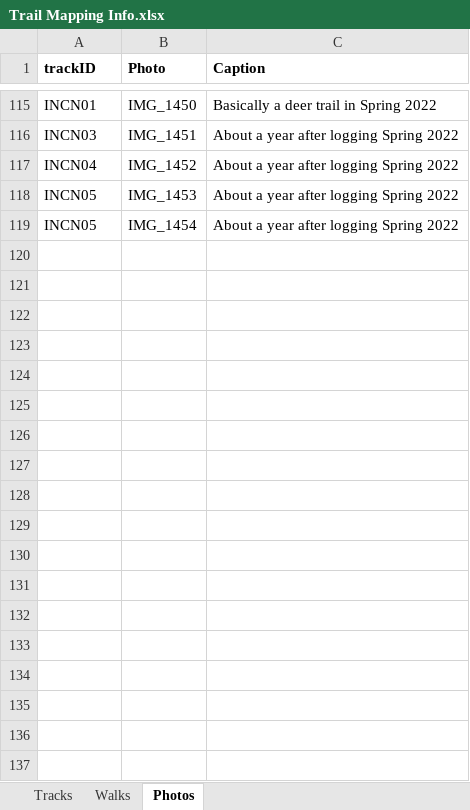
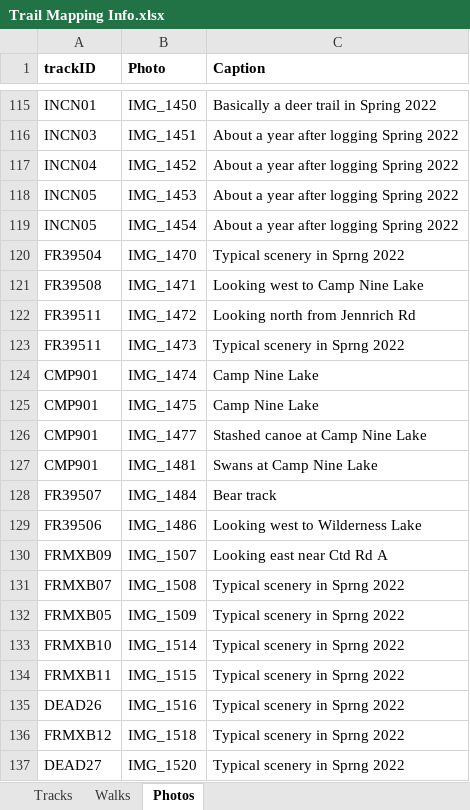
Before and after one commit to droglenc/MAPPING, an Excel workbook: Pike Chain Area/Data/Trail Mapping Info.xlsx, sheet Photos, drawn as a sheet; only a part is shown, gaps mark what is left out; values as stored, in another font and other column widths than the file's, no borders; the diff names each change by its address in the sheet, - before the commit and + after, or states it on an @@ line.

```diff
--- a/Pike Chain Area/Data/Trail Mapping Info.xlsx (sheet Photos)
+++ b/Pike Chain Area/Data/Trail Mapping Info.xlsx (sheet Photos)
+row 120: FR39504 | IMG_1470 | Typical scenery in Sprng 2022
+row 121: FR39508 | IMG_1471 | Looking west to Camp Nine Lake
+row 122: FR39511 | IMG_1472 | Looking north from Jennrich Rd
+row 123: FR39511 | IMG_1473 | Typical scenery in Sprng 2022
+row 124: CMP901 | IMG_1474 | Camp Nine Lake
+row 125: CMP901 | IMG_1475 | Camp Nine Lake
+row 126: CMP901 | IMG_1477 | Stashed canoe at Camp Nine Lake
+row 127: CMP901 | IMG_1481 | Swans at Camp Nine Lake
+row 128: FR39507 | IMG_1484 | Bear track
+row 129: FR39506 | IMG_1486 | Looking west to Wilderness Lake
+row 130: FRMXB09 | IMG_1507 | Looking east near Ctd Rd A
+row 131: FRMXB07 | IMG_1508 | Typical scenery in Sprng 2022
+row 132: FRMXB05 | IMG_1509 | Typical scenery in Sprng 2022
+row 133: FRMXB10 | IMG_1514 | Typical scenery in Sprng 2022
+row 134: FRMXB11 | IMG_1515 | Typical scenery in Sprng 2022
+row 135: DEAD26 | IMG_1516 | Typical scenery in Sprng 2022
+row 136: FRMXB12 | IMG_1518 | Typical scenery in Sprng 2022
+row 137: DEAD27 | IMG_1520 | Typical scenery in Sprng 2022
```
Also changed, not shown: sheet Walks, 32 other files.
